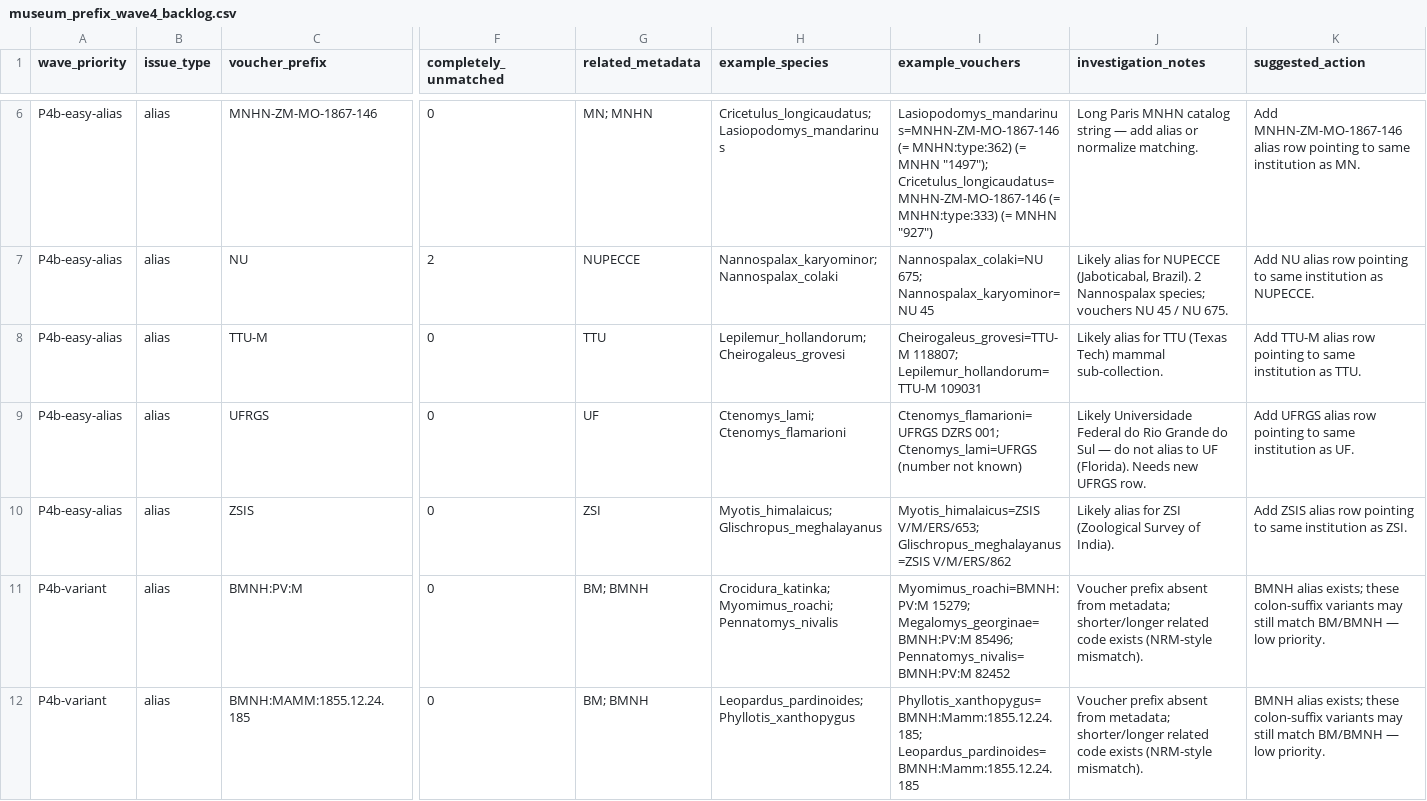
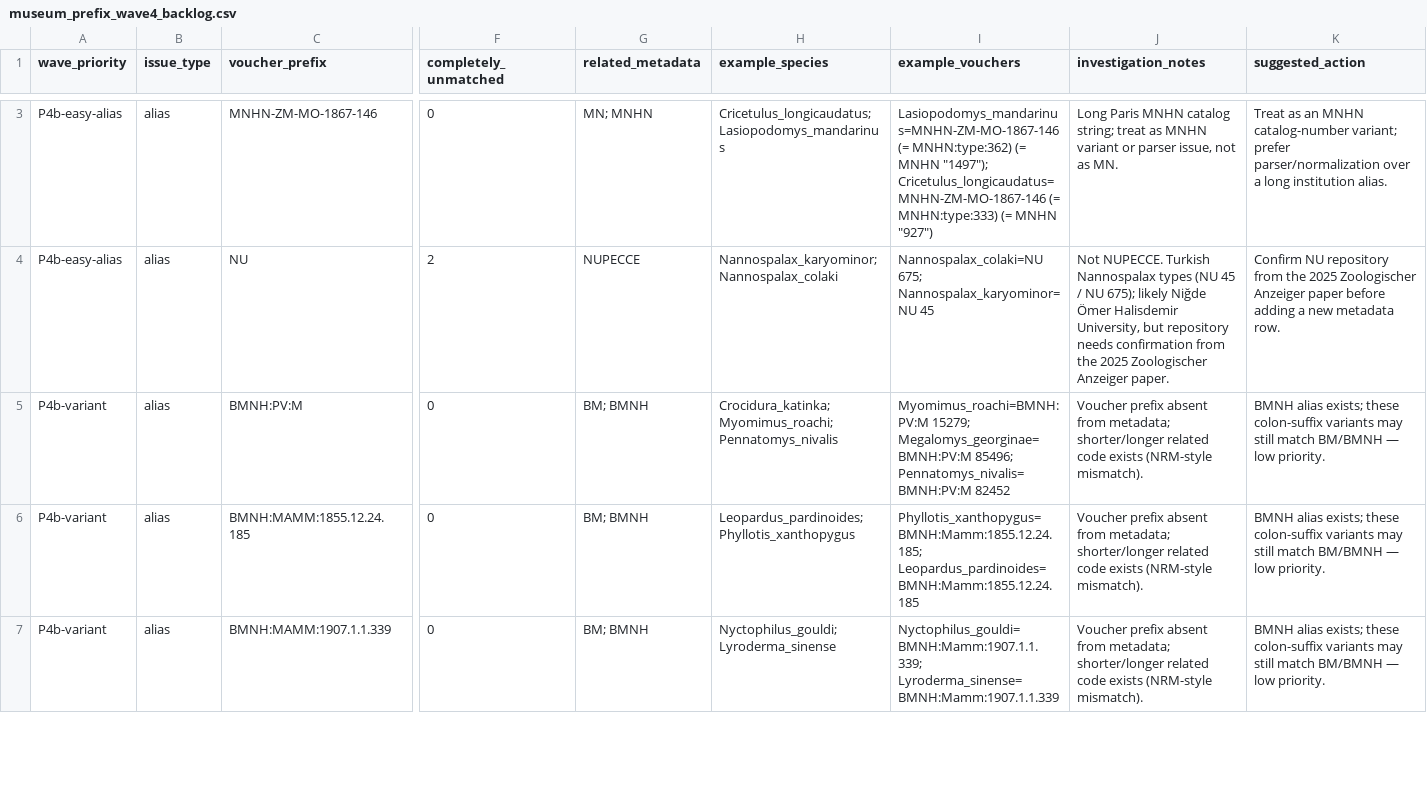
Before and after one commit to ulfboge/MDD, a CSV file: mdd_project/data/review/museum_prefix_wave4_backlog.csv, drawn as a sheet; only a part is shown, gaps mark what is left out; the shorter side is filled out with more unchanged rows; removed rows and columns are numbered as before the commit, all else as after; rows hold the shown columns only; the diff covers the shown part only; the diff names each change by its address in the sheet, - before the commit and + after, or states it on an @@ line.

```diff
--- a/mdd_project/data/review/museum_prefix_wave4_backlog.csv
+++ b/mdd_project/data/review/museum_prefix_wave4_backlog.csv
-J3 (investigation_notes): …MNHN catalog string — add alias or normalize matching.
+J3 (investigation_notes): …MNHN catalog string; treat as MNHN variant or parser issue, not as MN.
-K3 (suggested_action): Add MNHN-ZM-MO-1867-146 alias row pointing to same institution as MN.
+K3 (suggested_action): Treat as an MNHN catalog-number variant; prefer parser/normalization over a long institution alias.
-J4 (investigation_notes): Likely alias for NUPECCE (Jaboticabal, Brazil). 2 Nannospalax species; vouchers NU 45 / NU 675.
+J4 (investigation_notes): Not NUPECCE. Turkish Nannospalax types (NU 45 / NU 675); likely Niğde Ömer Halisdemir University, but repository needs confirmation from the 2025 Zoologischer Anzeiger paper.
-K4 (suggested_action): Add NU alias row pointing to same institution as NUPECCE.
+K4 (suggested_action): Confirm NU repository from the 2025 Zoologischer Anzeiger paper before adding a new metadata row.
-row 8: P4b-easy-alias | alias | TTU-M | 0 | TTU | Lepilemur_hollandorum; Cheirogaleus_grovesi | Cheirogaleus_grovesi=TTU-M 118807; Lepilemur_hollandorum=TTU-M 109031 | Likely alias for TTU (Texas Tech) mammal sub-collection. | Add TTU-M alias row pointing to same institution as TTU.
-row 9: P4b-easy-alias | alias | UFRGS | 0 | UF | Ctenomys_lami; Ctenomys_flamarioni | Ctenomys_flamarioni=UFRGS DZRS 001; Ctenomys_lami=UFRGS (number not known) | Likely Universidade Federal do Rio Grande do Sul — do not alias to UF (Florida). Needs new UFRGS row. | Add UFRGS alias row pointing to same institution as UF.
-row 10: P4b-easy-alias | alias | ZSIS | 0 | ZSI | Myotis_himalaicus; Glischropus_meghalayanus | Myotis_himalaicus=ZSIS V/M/ERS/653; Glischropus_meghalayanus=ZSIS V/M/ERS/862 | Likely alias for ZSI (Zoological Survey of India). | Add ZSIS alias row pointing to same institution as ZSI.
```
Also changed, not shown: 11 removed rows and 2 edited cells elsewhere in this file, TypeSpecimenMetadata_v2.4.csv, mdd_project/data/review/museum_completely_excluded_from_app.csv, 8 other files.
